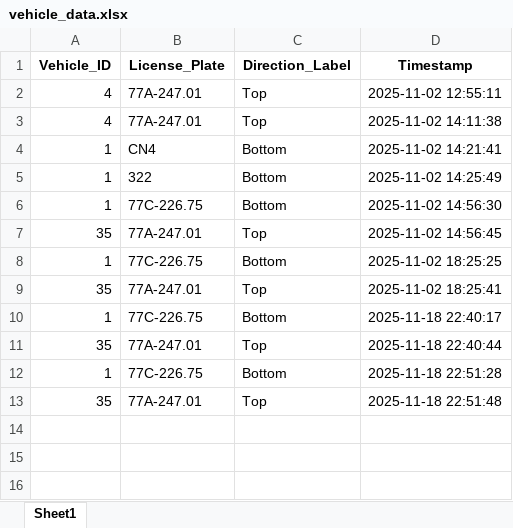
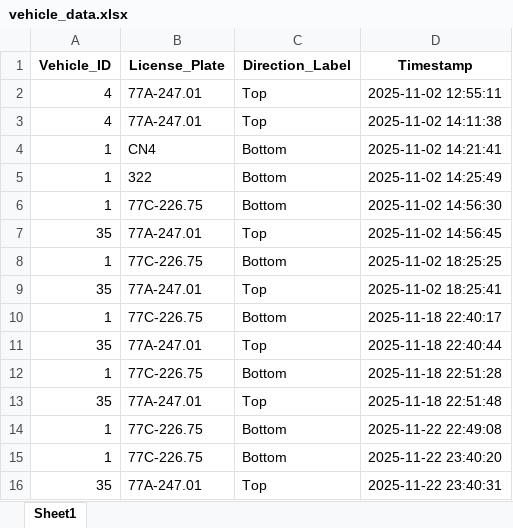
Before and after one commit to trucvip123/vehicle_detection_tracker, an Excel workbook: vehicle_data.xlsx, sheet Sheet1, drawn as a sheet; values as stored, in another font and other column widths than the file's, no borders; the diff names each change by its address in the sheet, - before the commit and + after, or states it on an @@ line.

```diff
--- a/vehicle_data.xlsx (sheet Sheet1)
+++ b/vehicle_data.xlsx (sheet Sheet1)
+row 14: 1 | 77C-226.75 | Bottom | 2025-11-22 22:49:08
+row 15: 1 | 77C-226.75 | Bottom | 2025-11-22 23:40:20
+row 16: 35 | 77A-247.01 | Top | 2025-11-22 23:40:31
```
Also changed, not shown: 4 other files.
